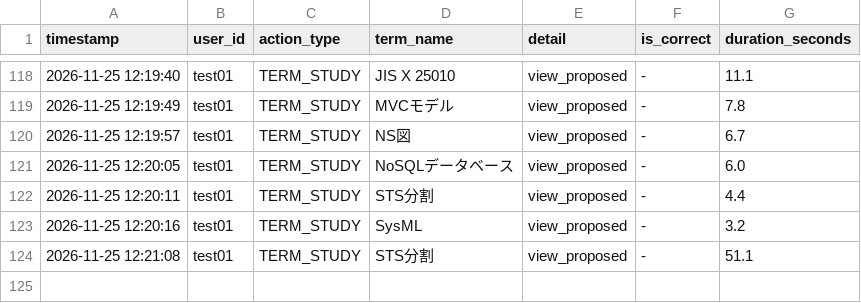
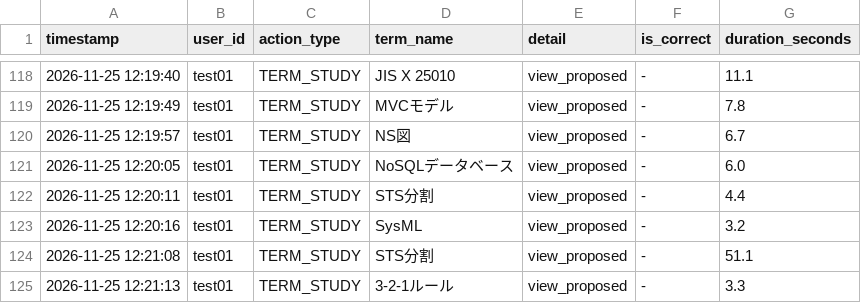
Before and after one commit to SakuSaku0705/de-ta-base, a CSV file: experiment_logs.csv, drawn as a sheet; only a part is shown, gaps mark what is left out.

Commit message:
log: test01 - TERM_STUDY (3-2-1ルール)

```diff
--- a/experiment_logs.csv
+++ b/experiment_logs.csv
@@ -124 +124,2 @@ timestamp,user_id,action_type,term_name,detail,is_correct,duration_seconds
 "2026-11-25 12:21:08","test01","TERM_STUDY","STS分割","view_proposed","-",51.1
+"2026-11-25 12:21:13","test01","TERM_STUDY","3-2-1ルール","view_proposed","-",3.3
```
